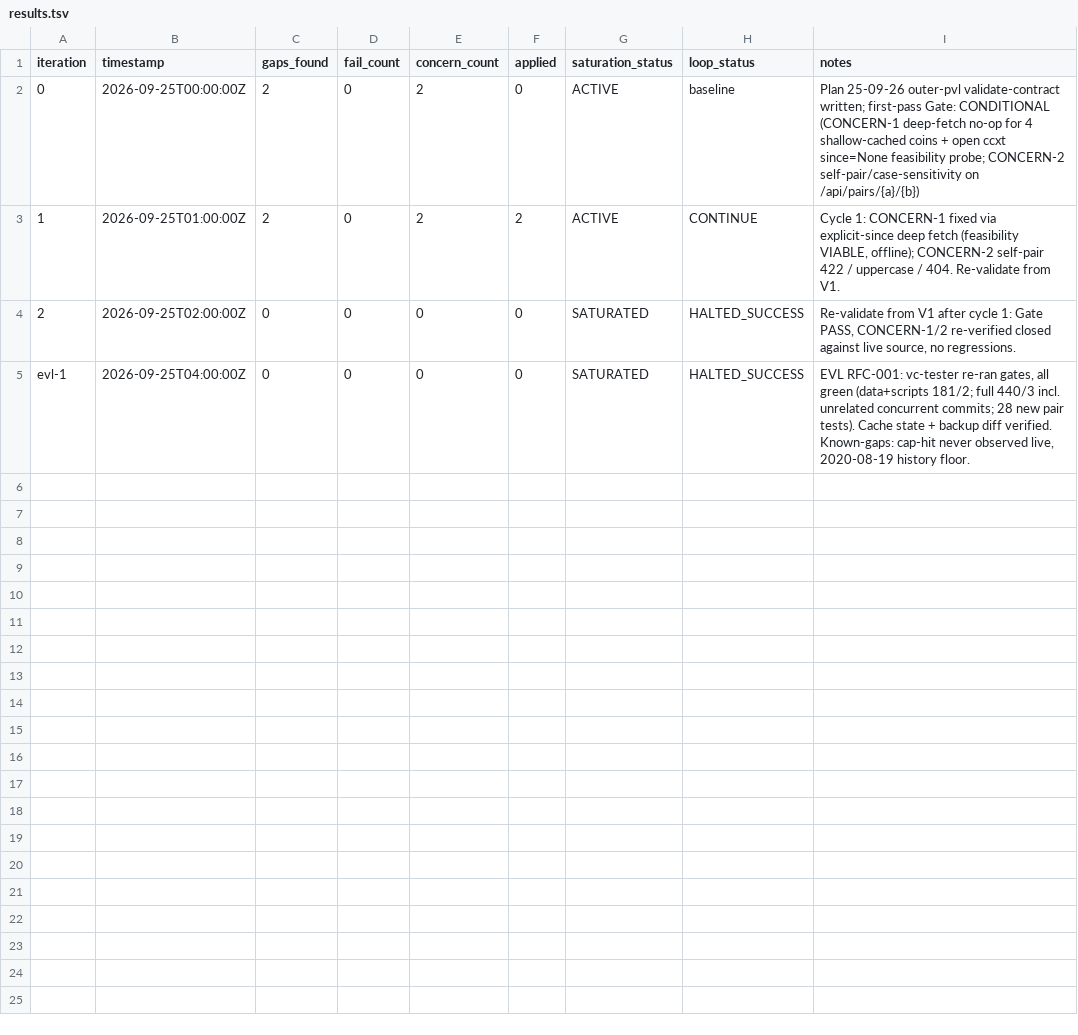
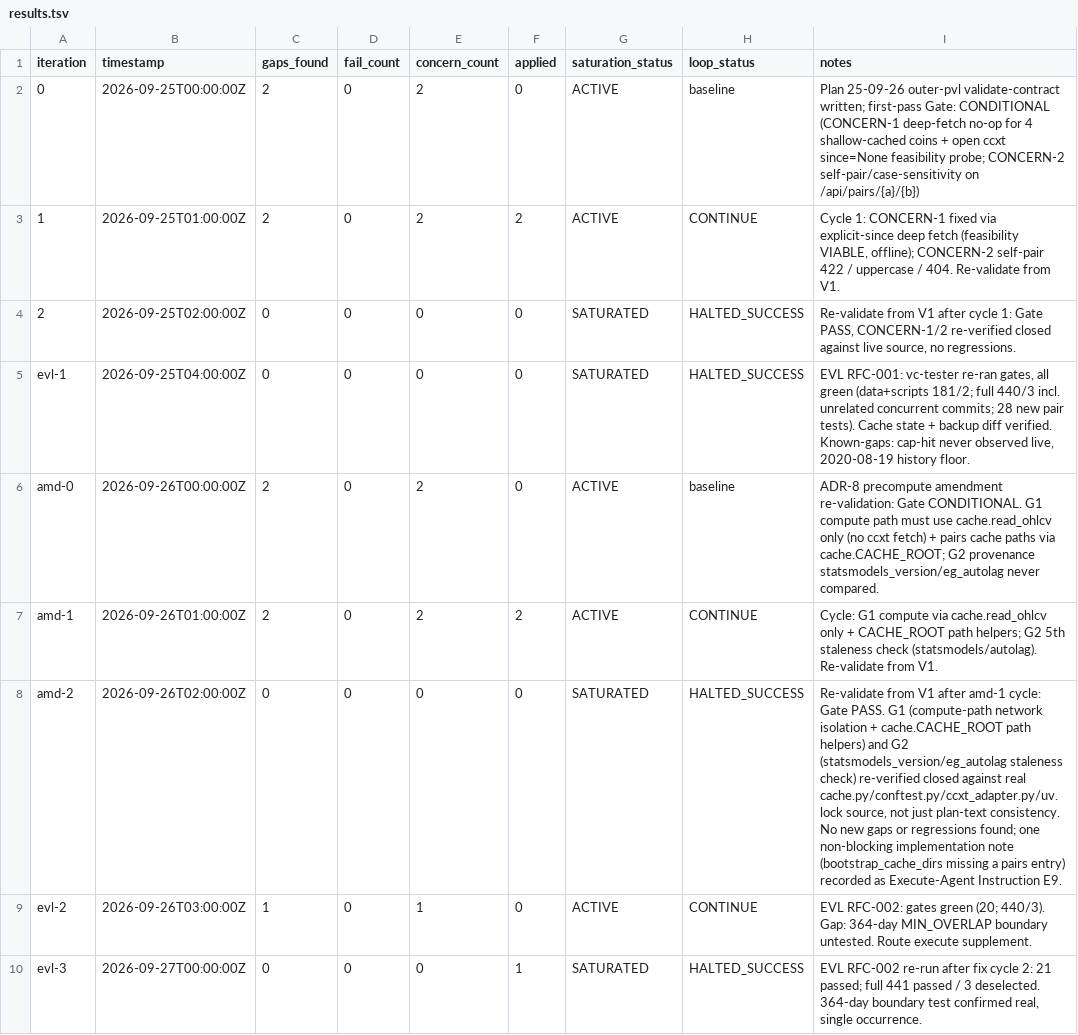
Before and after one commit to jamiroV-code/psychic-train, a TSV file: process/features/cointegration-screener/active/pair-screener_25-09-26/results.tsv, drawn as a sheet.

```diff
--- a/process/features/cointegration-screener/active/pair-screener_25-09-26/results.tsv
+++ b/process/features/cointegration-screener/active/pair-screener_25-09-26/results.tsv
@@ -5 +5,6 @@ iteration	timestamp	gaps_found	fail_count	concern_count	applied	saturation_statu
 evl-1	2026-09-25T04:00:00Z	0	0	0	0	SATURATED	HALTED_SUCCESS	EVL RFC-001: vc-tester re-ran gates, all green (data+scripts 181/2; full 440/3 incl. unrelated concurrent commits; 28 new pair tests). Cache state + backup diff verified. Known-gaps: cap-hit never observed live, 2020-08-19 history floor.
+amd-0	2026-09-26T00:00:00Z	2	0	2	0	ACTIVE	baseline	ADR-8 precompute amendment re-validation: Gate CONDITIONAL. G1 compute path must use cache.read_ohlcv only (no ccxt fetch) + pairs cache paths via cache.CACHE_ROOT; G2 provenance statsmodels_version/eg_autolag never compared.
+amd-1	2026-09-26T01:00:00Z	2	0	2	2	ACTIVE	CONTINUE	Cycle: G1 compute via cache.read_ohlcv only + CACHE_ROOT path helpers; G2 5th staleness check (statsmodels/autolag). Re-validate from V1.
+amd-2	2026-09-26T02:00:00Z	0	0	0	0	SATURATED	HALTED_SUCCESS	Re-validate from V1 after amd-1 cycle: Gate PASS. G1 (compute-path network isolation + cache.CACHE_ROOT path helpers) and G2 (statsmodels_version/eg_autolag staleness check) re-verified closed against real cache.py/conftest.py/ccxt_adapter.py/uv.lock source, not just plan-text consistency. No new gaps or regressions found; one non-blocking implementation note (bootstrap_cache_dirs missing a pairs entry) recorded as Execute-Agent Instruction E9.
+evl-2	2026-09-26T03:00:00Z	1	0	1	0	ACTIVE	CONTINUE	EVL RFC-002: gates green (20; 440/3). Gap: 364-day MIN_OVERLAP boundary untested. Route execute supplement.
+evl-3	2026-09-27T00:00:00Z	0	0	0	1	SATURATED	HALTED_SUCCESS	EVL RFC-002 re-run after fix cycle 2: 21 passed; full 441 passed / 3 deselected. 364-day boundary test confirmed real, single occurrence.
```
Also changed, not shown: 5 other files.
